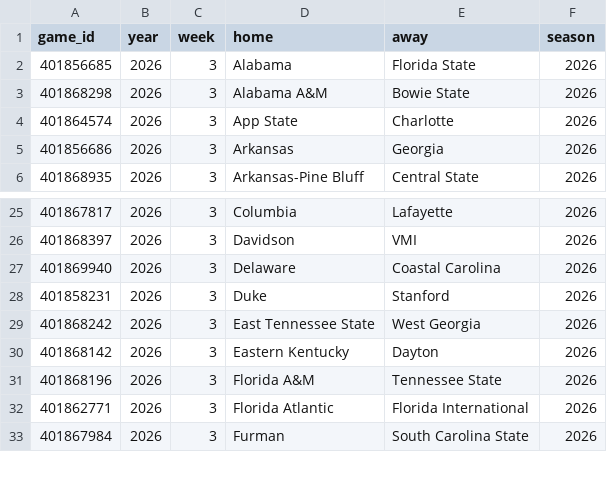
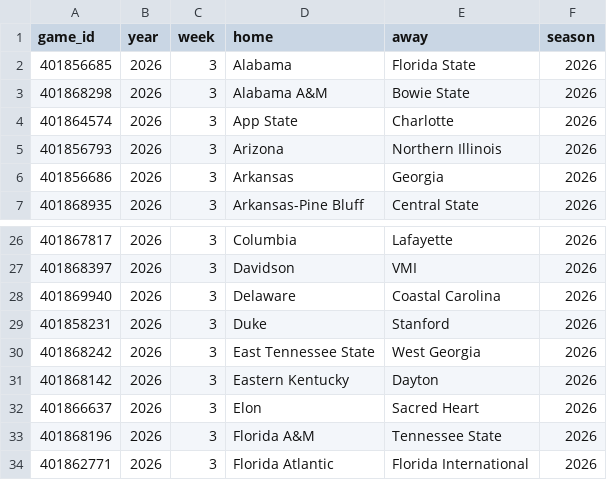
Before and after one commit to sportsdataverse/cfbfastR-data, a CSV file: data/games_in_data_repo.csv, drawn as a sheet; only a part is shown, gaps mark what is left out; the shorter side is filled out with more unchanged rows.

```diff
--- a/data/games_in_data_repo.csv
+++ b/data/games_in_data_repo.csv
@@ -4,2 +4,3 @@
 401864574,2026,3,"App State","Charlotte",2026
+401856793,2026,3,"Arizona","Northern Illinois",2026
 401856686,2026,3,"Arkansas","Georgia",2026
@@ -30,2 +31,3 @@
 401868142,2026,3,"Eastern Kentucky","Dayton",2026
+401866637,2026,3,"Elon","Sacred Heart",2026
 401868196,2026,3,"Florida A&M","Tennessee State",2026
```
Also changed, not shown: schedules/csv/cfb_schedules_2026.csv, 7 other files.
